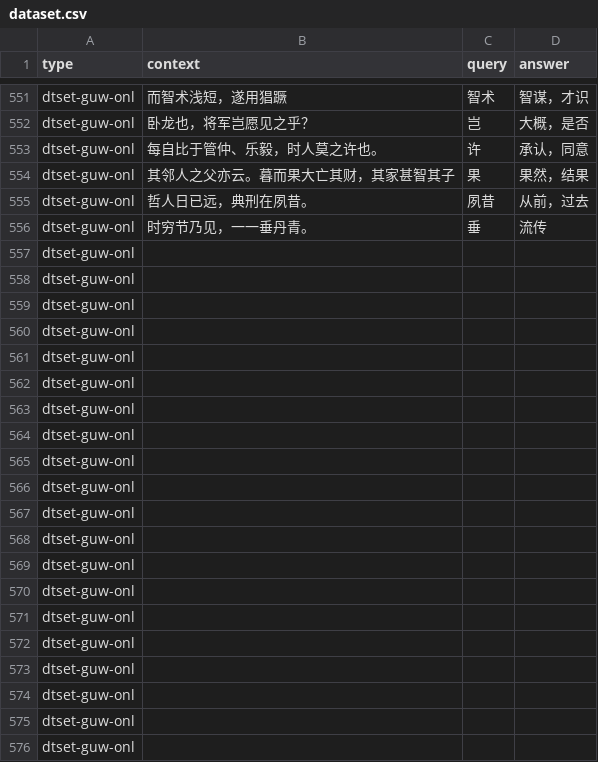
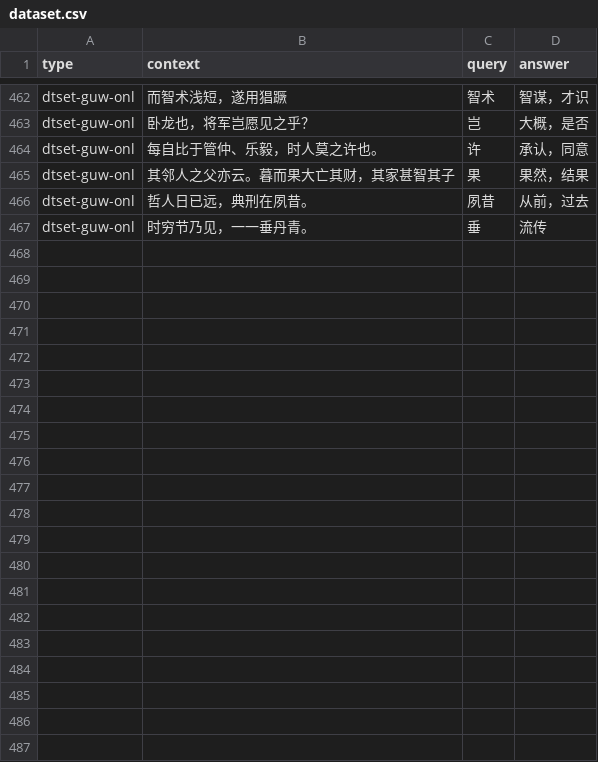
Before and after one commit to cup113/exam-char-key, a CSV file: train/evaluation-dataset/dataset.csv, drawn as a sheet; only a part is shown, gaps mark what is left out; the diff covers the shown part only; the diff names each change by its address in the sheet, - before the commit and + after, or states it on an @@ line.

```diff
--- a/train/evaluation-dataset/dataset.csv
+++ b/train/evaluation-dataset/dataset.csv
-row 557: dtset-guw-onl
-row 558: dtset-guw-onl
-row 559: dtset-guw-onl
-row 560: dtset-guw-onl
-row 561: dtset-guw-onl
-row 562: dtset-guw-onl
-row 563: dtset-guw-onl
-row 564: dtset-guw-onl
-row 565: dtset-guw-onl
-row 566: dtset-guw-onl
-row 567: dtset-guw-onl
-row 568: dtset-guw-onl
-row 569: dtset-guw-onl
-row 570: dtset-guw-onl
-row 571: dtset-guw-onl
-row 572: dtset-guw-onl
-row 573: dtset-guw-onl
-row 574: dtset-guw-onl
-row 575: dtset-guw-onl
-row 576: dtset-guw-onl
```
Also changed, not shown: 89 removed rows elsewhere in this file, 3 other files.
